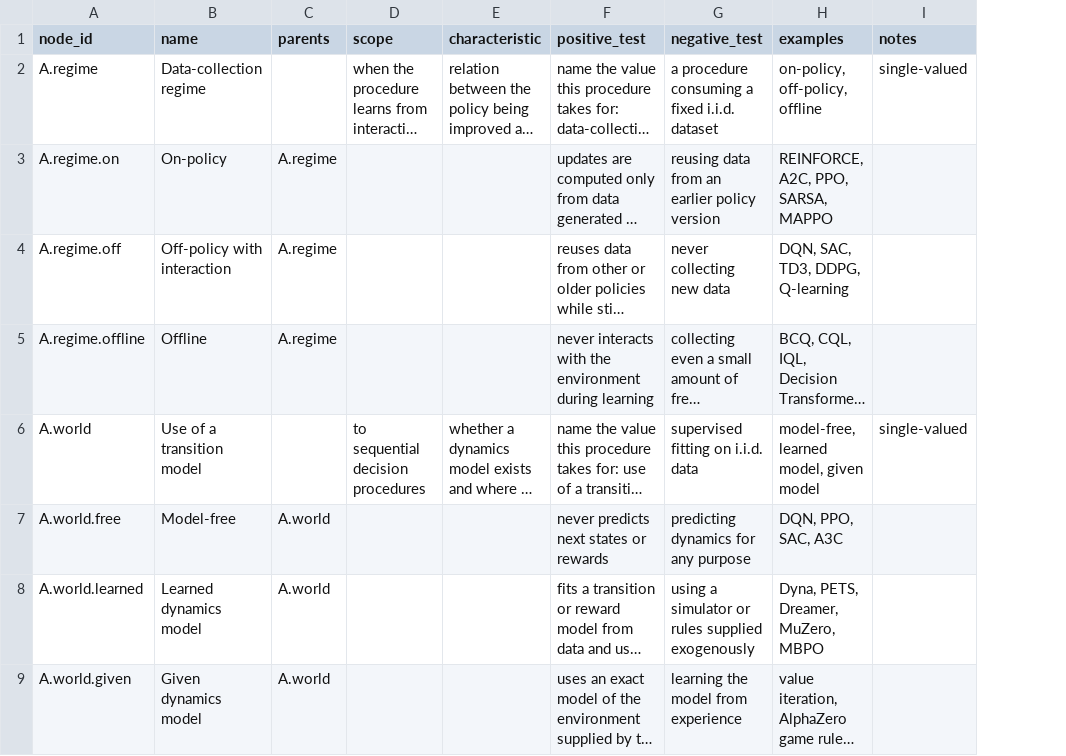
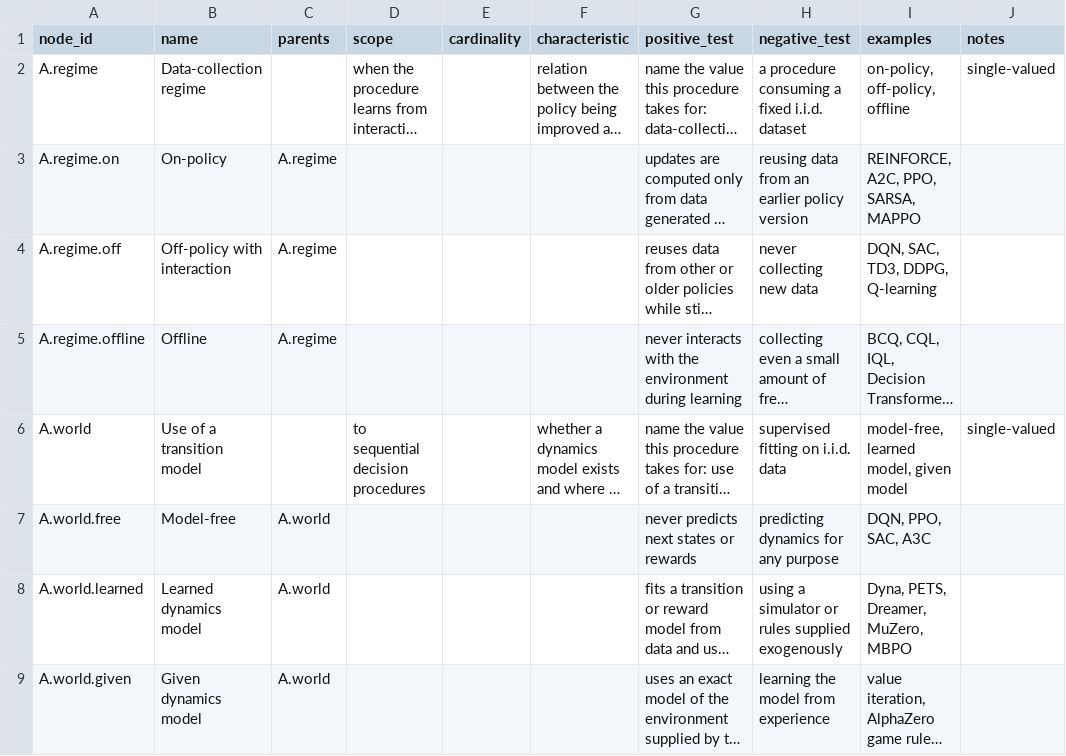
Before and after one commit to bouthilx/paperext, a TSV file: data/ontology/design/axes_algorithms/attributes/nodes.tsv, drawn as a sheet; only a part is shown; long unchanged cells end in …; the diff names each change by its address in the sheet, - before the commit and + after, or states it on an @@ line.

```diff
--- a/data/ontology/design/axes_algorithms/attributes/nodes.tsv
+++ b/data/ontology/design/axes_algorithms/attributes/nodes.tsv
+column E (cardinality), empty
```
Also changed, not shown: data/ontology/design/axes_algorithms/lineage/nodes.tsv, 8 other files.
